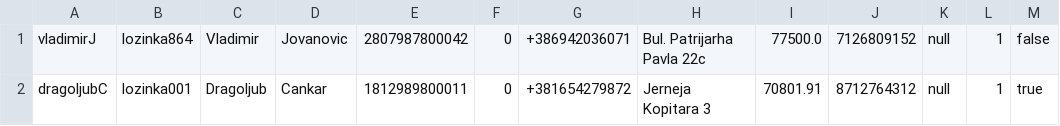
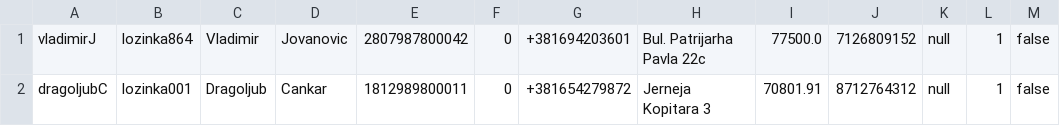
Before and after one commit to 2Dan3/Project-UOP-AiSP, a CSV file: Projekat/src/dataFiles/Drivers.csv, drawn as a sheet.

```diff
--- a/Projekat/src/dataFiles/Drivers.csv
+++ b/Projekat/src/dataFiles/Drivers.csv
@@ -1,2 +1,2 @@
-vladimirJ|lozinka864|Vladimir|Jovanovic|2807987800042|0|+386942036071|Bul. Patrijarha Pavla 22c|77500.0|7126809152|null|1|false
-dragoljubC|lozinka001|Dragoljub|Cankar|1812989800011|0|+381654279872|Jerneja Kopitara 3|70801.91|8712764312|null|1|true
+vladimirJ|lozinka864|Vladimir|Jovanovic|2807987800042|0|+381694203601|Bul. Patrijarha Pavla 22c|77500.0|7126809152|null|1|false
+dragoljubC|lozinka001|Dragoljub|Cankar|1812989800011|0|+381654279872|Jerneja Kopitara 3|70801.91|8712764312|null|1|false
```
Also changed, not shown: Projekat/bin/dataFiles/Drivers.csv, 12 other files.
